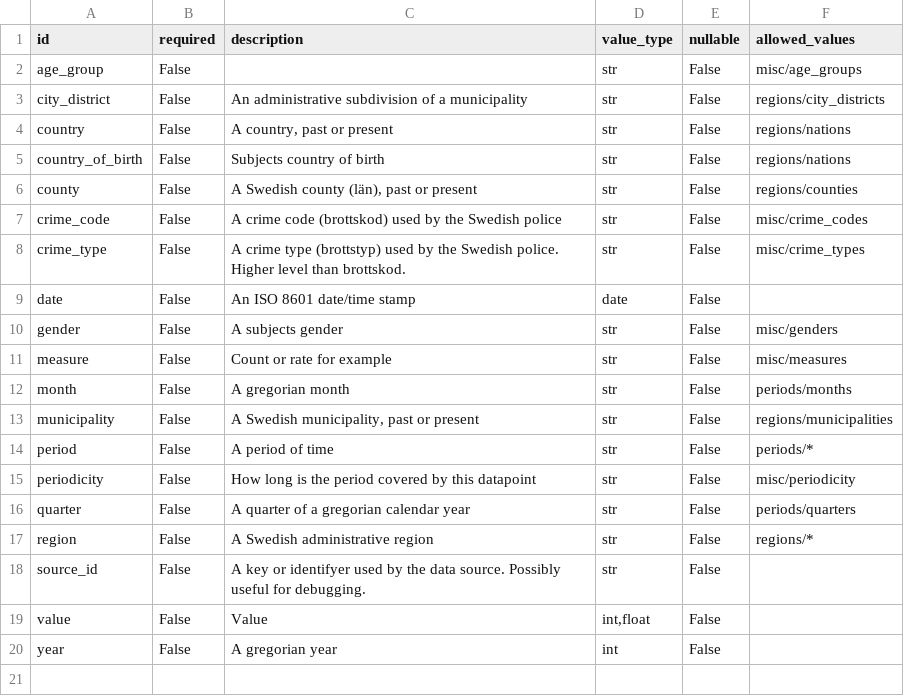
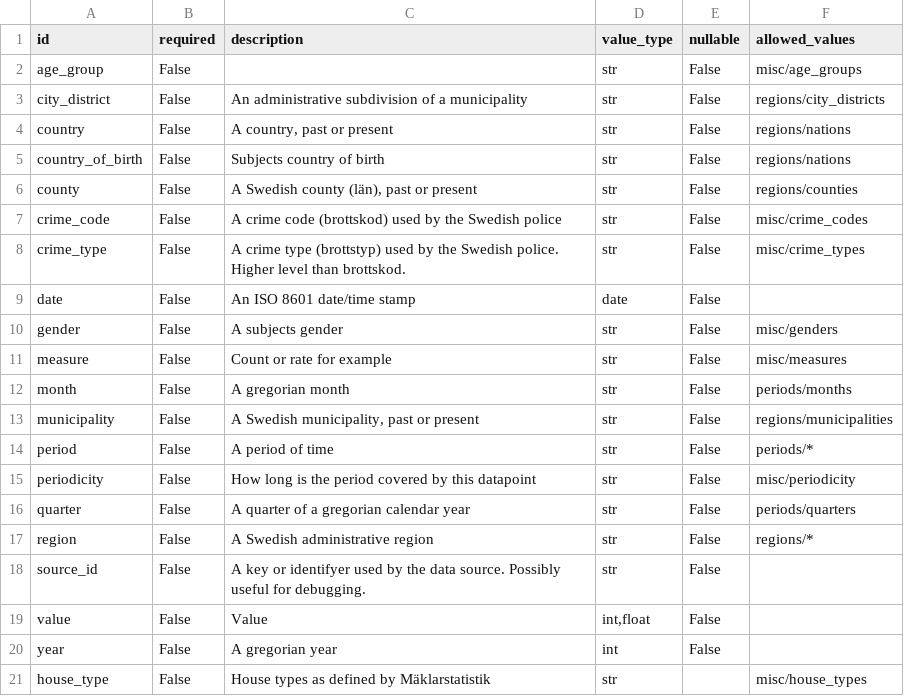
Before and after one commit to marple-newsrobot/marple-datatypes, a CSV file: datatypes.csv, drawn as a sheet; the diff names each change by its address in the sheet, - before the commit and + after, or states it on an @@ line.

Commit message:
Add house types

```diff
--- a/datatypes.csv
+++ b/datatypes.csv
+row 21: house_type | False | House types as defined by Mäklarstatistik | str |  | misc/house_types
```
Also changed, not shown: 1 other file.
